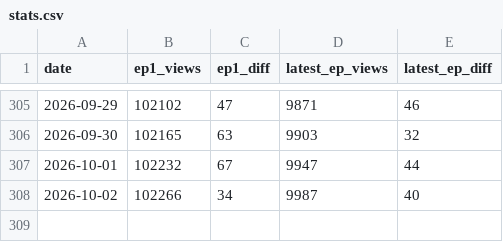
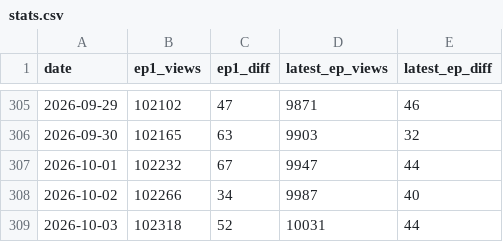
Before and after one commit to zephirumwest/novelpia-tracker, a CSV file: stats.csv, drawn as a sheet; only a part is shown, gaps mark what is left out; the diff names each change by its address in the sheet, - before the commit and + after, or states it on an @@ line.

```diff
--- a/stats.csv
+++ b/stats.csv
+row 309: 2026-10-03 | 102318 | 52 | 10031 | 44
```
